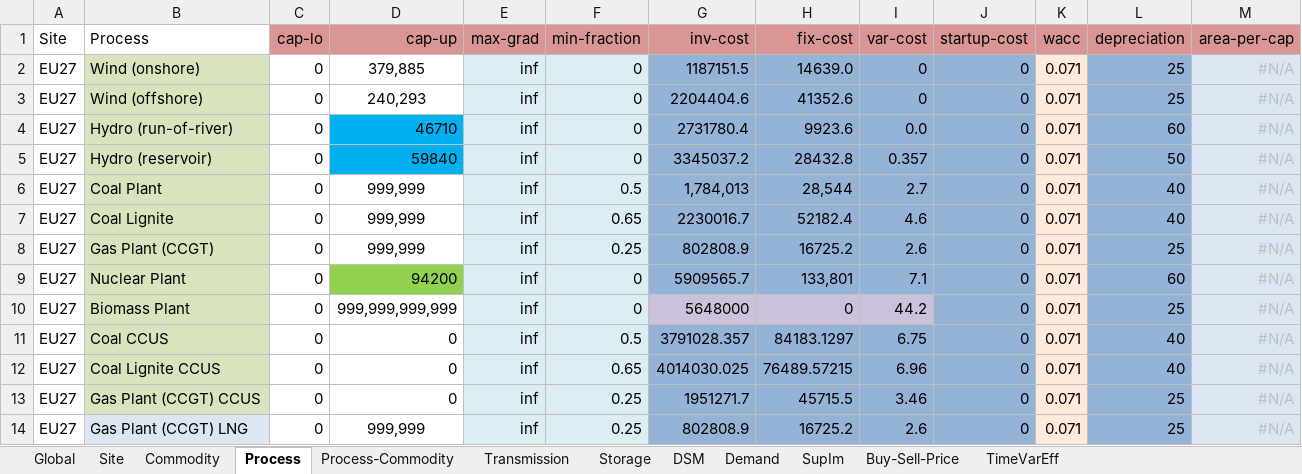
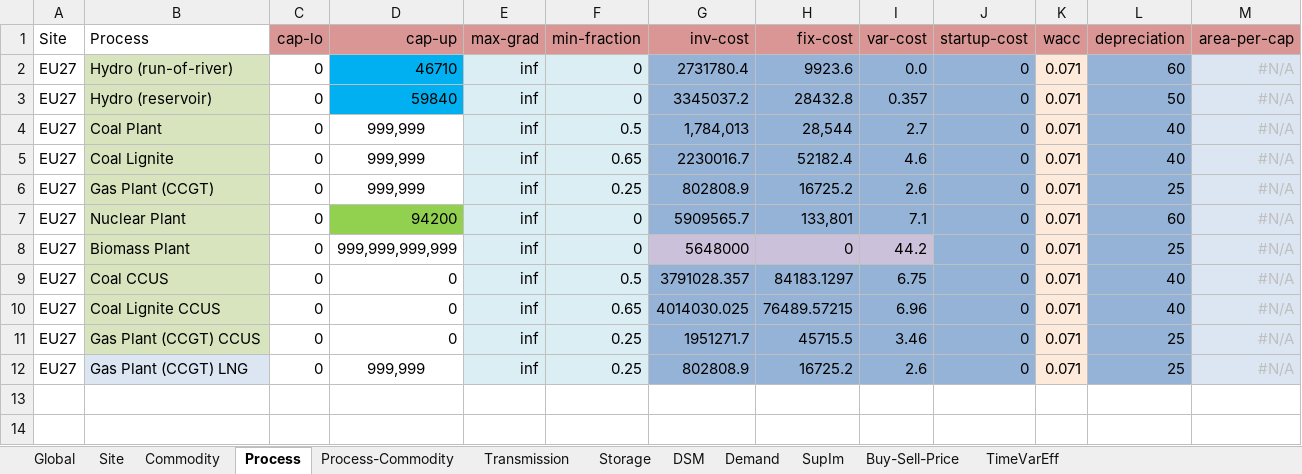
Before and after one commit to oitzingermaximilian/urbs-extension, an Excel workbook: Input/urbs_intertemporal_2050/2025.xlsx, sheet Process, drawn as a sheet; values as stored, in another font and other column widths than the file's, no borders; conditional formats not drawn; the diff names each change by its address in the sheet, - before the commit and + after, or states it on an @@ line.

```diff
--- a/Input/urbs_intertemporal_2050/2025.xlsx (sheet Process)
+++ b/Input/urbs_intertemporal_2050/2025.xlsx (sheet Process)
-row 2: EU27 | Wind (onshore) | 0 | 379,885 | inf | 0 | 1187151.5 | 14639.0 | 0 | 0 | 0.071 | 25 | #N/A
-row 3: EU27 | Wind (offshore) | 0 | 240,293 | inf | 0 | 2204404.6 | 41352.6 | 0 | 0 | 0.071 | 25 | #N/A
```
Also changed, not shown: sheet Process-Commodity, sheet Commodity, sheet SupIm, Input/urbs_intertemporal_2050/2024.xlsx, Input/urbs_intertemporal_2050/2029.xlsx, 25 other files.
